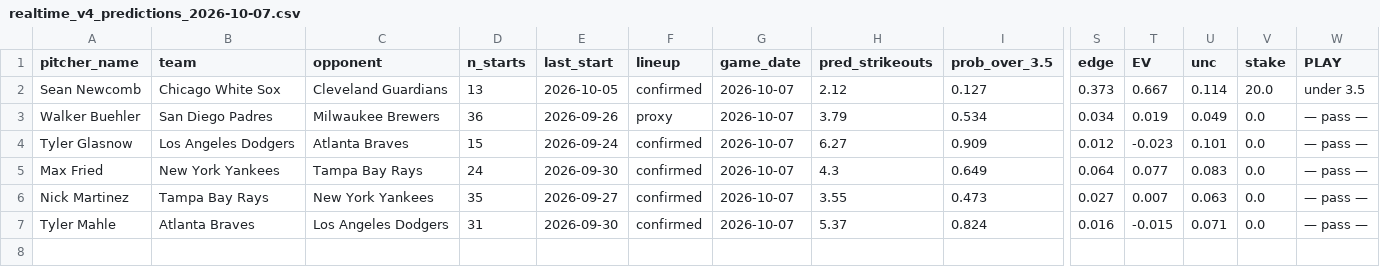
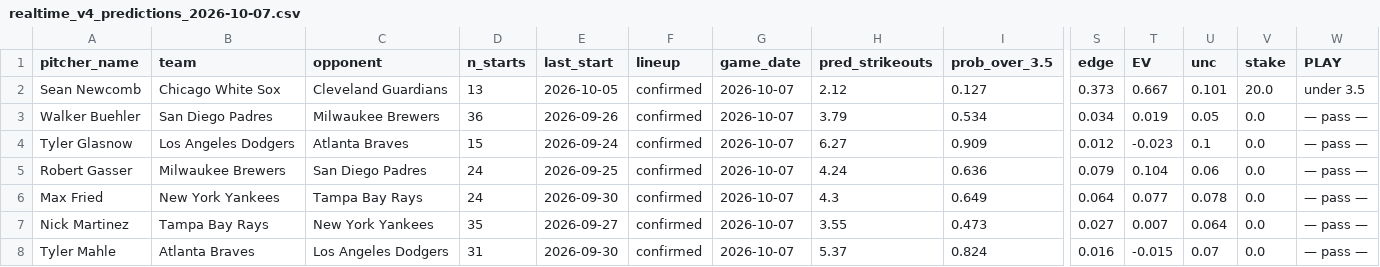
Before and after one commit to francisconoe/medidor-de-ponches-mlb, a CSV file: reports/predictions/realtime_v4_predictions_2026-10-07.csv, drawn as a sheet; only a part is shown, gaps mark what is left out; addresses are those after the commit; rows hold the shown columns only; the diff names each change by its address in the sheet, - before the commit and + after, or states it on an @@ line.

```diff
--- a/reports/predictions/realtime_v4_predictions_2026-10-07.csv
+++ b/reports/predictions/realtime_v4_predictions_2026-10-07.csv
-U2 (unc): 0.114
+U2 (unc): 0.101
-F3 (lineup): proxy
+F3 (lineup): confirmed
-U3 (unc): 0.049
+U3 (unc): 0.05
-U4 (unc): 0.101
+U4 (unc): 0.1
+row 5: Robert Gasser | Milwaukee Brewers | San Diego Padres | 24 | 2026-09-25 | confirmed | 2026-10-07 | 4.24 | 0.636 | 0.079 | 0.104 | 0.06 | 0.0 | — pass —
-U6 (unc): 0.083
+U6 (unc): 0.078
-U7 (unc): 0.063
+U7 (unc): 0.064
-U8 (unc): 0.071
+U8 (unc): 0.07
```
Also changed, not shown: 1 other file.
